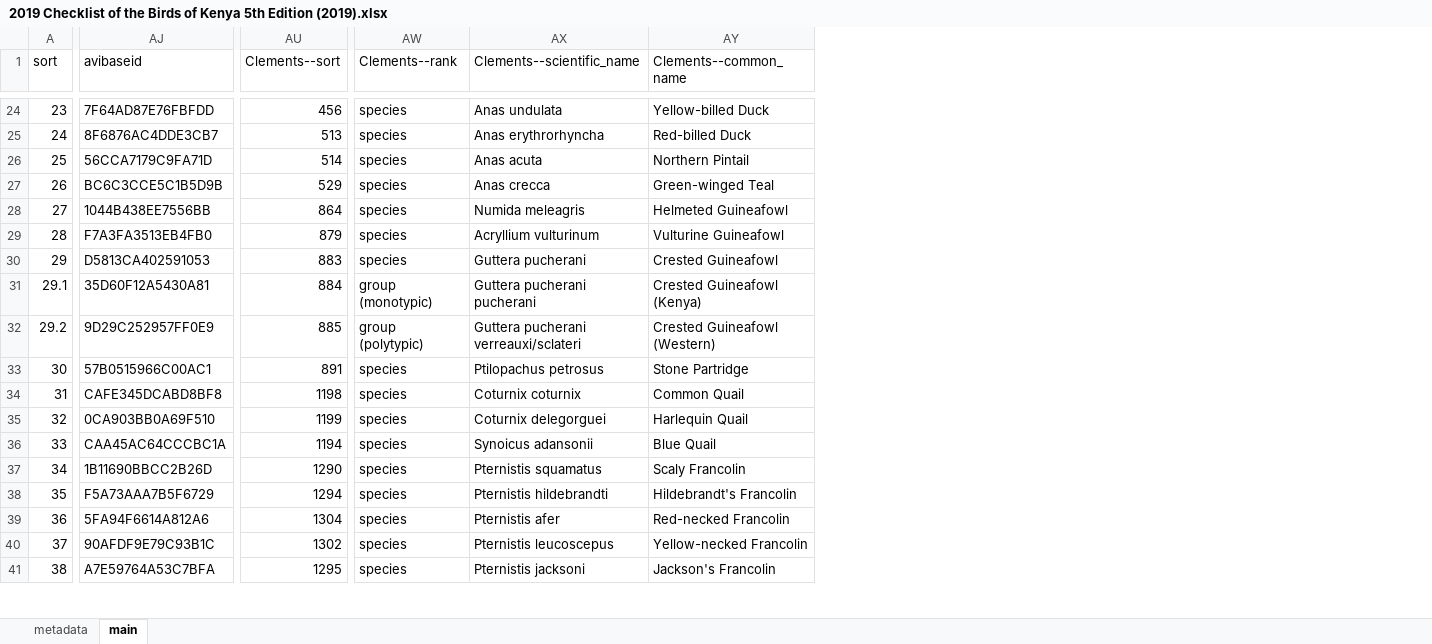
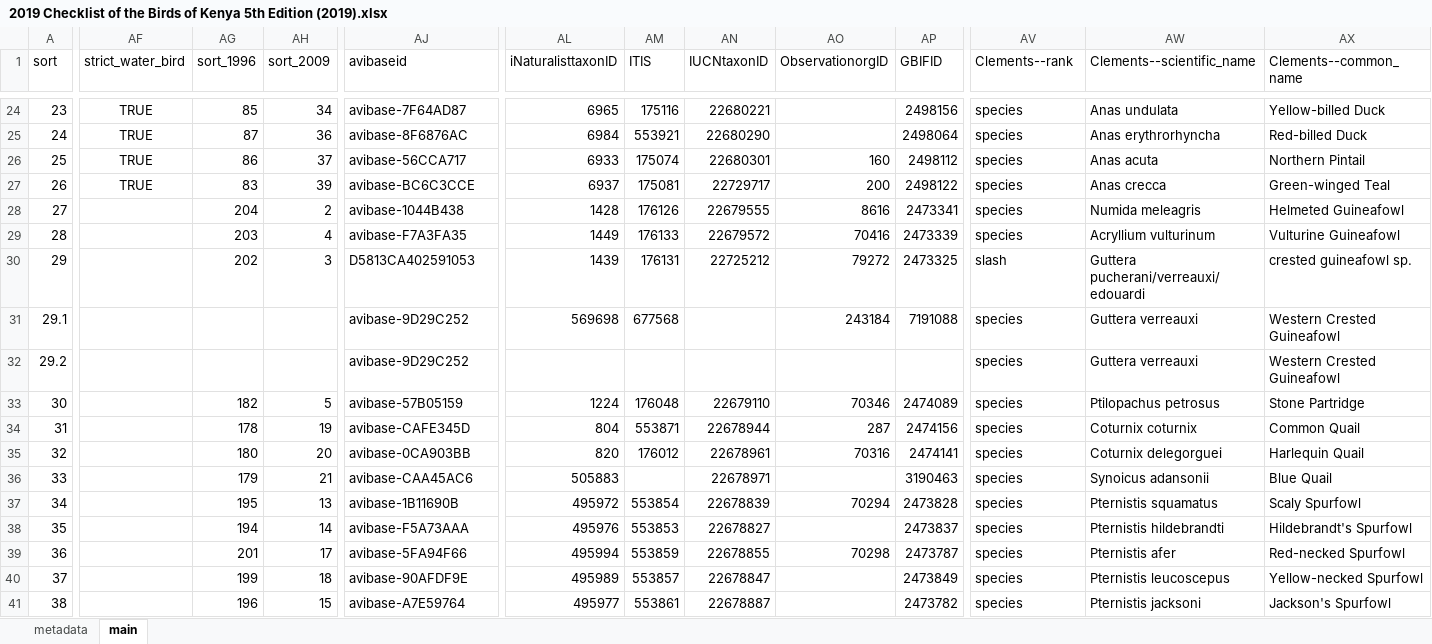
Before and after one commit to A-Rocha-Kenya/Birds-of-Kenya, an Excel workbook: Checklist of the Birds of Kenya 5th Edition (2019)/2019 Checklist of the Birds of Kenya 5th Edition (2019).xlsx, sheet main, drawn as a sheet; only a part is shown, gaps mark what is left out; values as stored, in another font and other column widths than the file's, no borders; conditional formats and table styles not drawn; removed rows and columns are numbered as before the commit, all else as after; the diff covers the shown part only; the diff names each change by its address in the sheet, - before the commit and + after, or states it on an @@ line.

```diff
--- a/Checklist of the Birds of Kenya 5th Edition (2019)/2019 Checklist of the Birds of Kenya 5th Edition (2019).xlsx (sheet main)
+++ b/Checklist of the Birds of Kenya 5th Edition (2019)/2019 Checklist of the Birds of Kenya 5th Edition (2019).xlsx (sheet main)
@@ column AF (strict_water_bird) unhidden, rows 24-27: all TRUE @@
@@ column AG (sort_1996) unhidden, rows 24-41: 85 | 87 | 86 | 83 | 204 | 203 | 202 |  |  | 182 | 178 | 180 | 179 | 195 | 194 | 201 | 199 | 196 @@
@@ column AH (sort_2009) unhidden, rows 24-41: 34 | 36 | 37 | 39 | 2 | 4 | 3 |  |  | 5 | 19 | 20 | 21 | 13 | 14 | 17 | 18 | 15 @@
@@ column AL (iNaturalisttaxonID) unhidden, rows 24-41: 6965 | 6984 | 6933 | 6937 | 1428 | 1449 | 1439 | 569698 |  | 1224 | 804 | 820 | 505883 | 495972 | 495976 | 495994 | 495989 | 495977 @@
@@ column AM (ITIS) unhidden, rows 24-41: 175116 | 553921 | 175074 | 175081 | 176126 | 176133 | 176131 | 677568 |  | 176048 | 553871 | 176012 |  | 553854 | 553853 | 553859 | 553857 | 553861 @@
@@ column AN (IUCNtaxonID) unhidden, rows 24-41: 22680221 | 22680290 | 22680301 | 22729717 | 22679555 | 22679572 | 22725212 |  |  | 22679110 | 22678944 | 22678961 | 22678971 | 22678839 | 22678827 | 22678855 | 22678847 | 22678887 @@
@@ column AO (ObservationorgID) unhidden, rows 26-39: 160 | 200 | 8616 | 70416 | 79272 | 243184 |  | 70346 | 287 | 70316 |  | 70294 |  | 70298 @@
@@ column AP (GBIFID) unhidden, rows 24-41: 2498156 | 2498064 | 2498112 | 2498122 | 2473341 | 2473339 | 2473325 | 7191088 |  | 2474089 | 2474156 | 2474141 | 3190463 | 2473828 | 2473837 | 2473787 | 2473849 | 2473782 @@
-column AU (Clements--sort), rows 24-41: 456 | 513 | 514 | 529 | 864 | 879 | 883 | 884 | 885 | 891 | 1198 | 1199 | 1194 | 1290 | 1294 | 1304 | 1302 | 1295
-AJ24 (avibaseid): 7F64AD87E76FBFDD
+AJ24 (avibaseid): avibase-7F64AD87
-AJ25 (avibaseid): 8F6876AC4DDE3CB7
+AJ25 (avibaseid): avibase-8F6876AC
-AJ26 (avibaseid): 56CCA7179C9FA71D
+AJ26 (avibaseid): avibase-56CCA717
-AJ27 (avibaseid): BC6C3CCE5C1B5D9B
+AJ27 (avibaseid): avibase-BC6C3CCE
-AJ28 (avibaseid): 1044B438EE7556BB
+AJ28 (avibaseid): avibase-1044B438
-AJ29 (avibaseid): F7A3FA3513EB4FB0
+AJ29 (avibaseid): avibase-F7A3FA35
-AV30 (Clements--rank): species
+AV30 (Clements--rank): slash
-AW30 (Clements--scientific_name): Guttera pucherani
+AW30 (Clements--scientific_name): Guttera pucherani/verreauxi/edouardi
-AX30 (Clements--common_name): Crested Guineafowl
+AX30 (Clements--common_name): crested guineafowl sp.
-AJ31 (avibaseid): 35D60F12A5430A81
+AJ31 (avibaseid): avibase-9D29C252
-AV31 (Clements--rank): group (monotypic)
+AV31 (Clements--rank): species
-AW31 (Clements--scientific_name): Guttera pucherani pucherani
+AW31 (Clements--scientific_name): Guttera verreauxi
-AX31 (Clements--common_name): Crested Guineafowl (Kenya)
+AX31 (Clements--common_name): Western Crested Guineafowl
-AJ32 (avibaseid): 9D29C252957FF0E9
+AJ32 (avibaseid): avibase-9D29C252
-AV32 (Clements--rank): group (polytypic)
+AV32 (Clements--rank): species
-AW32 (Clements--scientific_name): Guttera pucherani verreauxi/sclateri
+AW32 (Clements--scientific_name): Guttera verreauxi
-AX32 (Clements--common_name): Crested Guineafowl (Western)
+AX32 (Clements--common_name): Western Crested Guineafowl
-AJ33 (avibaseid): 57B0515966C00AC1
+AJ33 (avibaseid): avibase-57B05159
-AJ34 (avibaseid): CAFE345DCABD8BF8
+AJ34 (avibaseid): avibase-CAFE345D
-AJ35 (avibaseid): 0CA903BB0A69F510
+AJ35 (avibaseid): avibase-0CA903BB
-AJ36 (avibaseid): CAA45AC64CCCBC1A
+AJ36 (avibaseid): avibase-CAA45AC6
-AJ37 (avibaseid): 1B11690BBCC2B26D
+AJ37 (avibaseid): avibase-1B11690B
-AX37 (Clements--common_name): Scaly Francolin
+AX37 (Clements--common_name): Scaly Spurfowl
-AJ38 (avibaseid): F5A73AAA7B5F6729
+AJ38 (avibaseid): avibase-F5A73AAA
-AX38 (Clements--common_name): Hildebrandt's Francolin
+AX38 (Clements--common_name): Hildebrandt's Spurfowl
-AJ39 (avibaseid): 5FA94F6614A812A6
+AJ39 (avibaseid): avibase-5FA94F66
-AX39 (Clements--common_name): Red-necked Francolin
+AX39 (Clements--common_name): Red-necked Spurfowl
-AJ40 (avibaseid): 90AFDF9E79C93B1C
+AJ40 (avibaseid): avibase-90AFDF9E
-AX40 (Clements--common_name): Yellow-necked Francolin
+AX40 (Clements--common_name): Yellow-necked Spurfowl
-AJ41 (avibaseid): A7E59764A53C7BFA
+AJ41 (avibaseid): avibase-A7E59764
-AX41 (Clements--common_name): Jackson's Francolin
+AX41 (Clements--common_name): Jackson's Spurfowl
```
Also changed, not shown: 1350 edited cells and cell formats elsewhere in this sheet, hidden cells, 1 other file.
